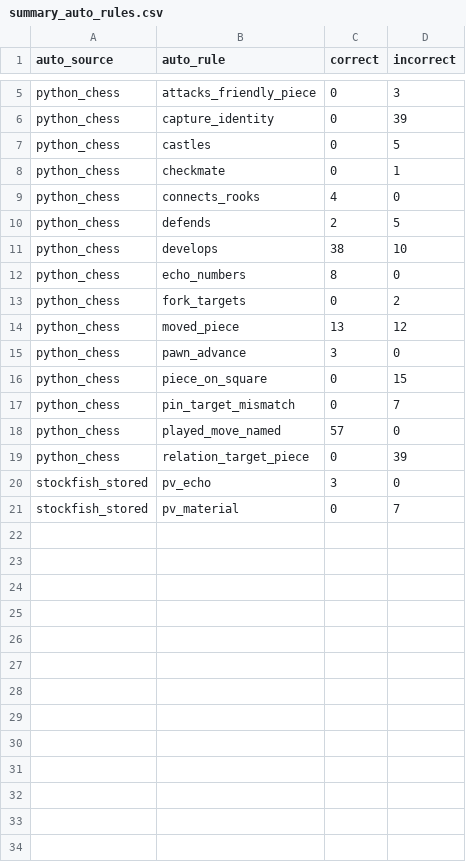
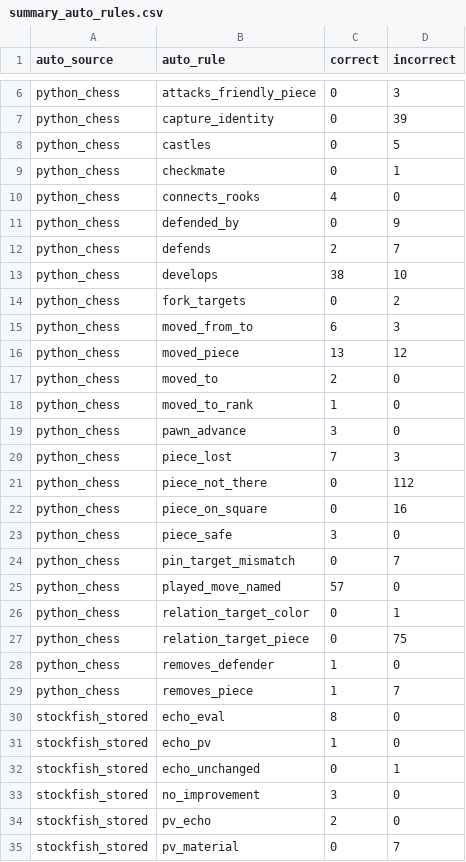
Before and after one commit to nigenghanei-a11y/Chess-Thesis-Pilot, a CSV file: outputs/step4_claims/2026-10/summary_auto_rules.csv, drawn as a sheet; only a part is shown, gaps mark what is left out; the diff covers the shown part only.

```diff
--- a/outputs/step4_claims/2026-10/summary_auto_rules.csv
+++ b/outputs/step4_claims/2026-10/summary_auto_rules.csv
@@ -9,13 +10,26 @@ python_chess,checkmate,0,1
 python_chess,connects_rooks,4,0
-python_chess,defends,2,5
+python_chess,defended_by,0,9
+python_chess,defends,2,7
 python_chess,develops,38,10
-python_chess,echo_numbers,8,0
 python_chess,fork_targets,0,2
+python_chess,moved_from_to,6,3
 python_chess,moved_piece,13,12
+python_chess,moved_to,2,0
+python_chess,moved_to_rank,1,0
 python_chess,pawn_advance,3,0
-python_chess,piece_on_square,0,15
+python_chess,piece_lost,7,3
+python_chess,piece_not_there,0,112
+python_chess,piece_on_square,0,16
+python_chess,piece_safe,3,0
 python_chess,pin_target_mismatch,0,7
 python_chess,played_move_named,57,0
-python_chess,relation_target_piece,0,39
-stockfish_stored,pv_echo,3,0
+python_chess,relation_target_color,0,1
+python_chess,relation_target_piece,0,75
+python_chess,removes_defender,1,0
+python_chess,removes_piece,1,7
+stockfish_stored,echo_eval,8,0
+stockfish_stored,echo_pv,1,0
+stockfish_stored,echo_unchanged,0,1
+stockfish_stored,no_improvement,3,0
+stockfish_stored,pv_echo,2,0
 stockfish_stored,pv_material,0,7
```
Also changed, not shown: 1 added row and 5 edited cells elsewhere in this file, outputs/step4_claims/2026-10/claims_all.csv, outputs/step4_claims/2026-10/summary_categories.csv, 10 other files.
